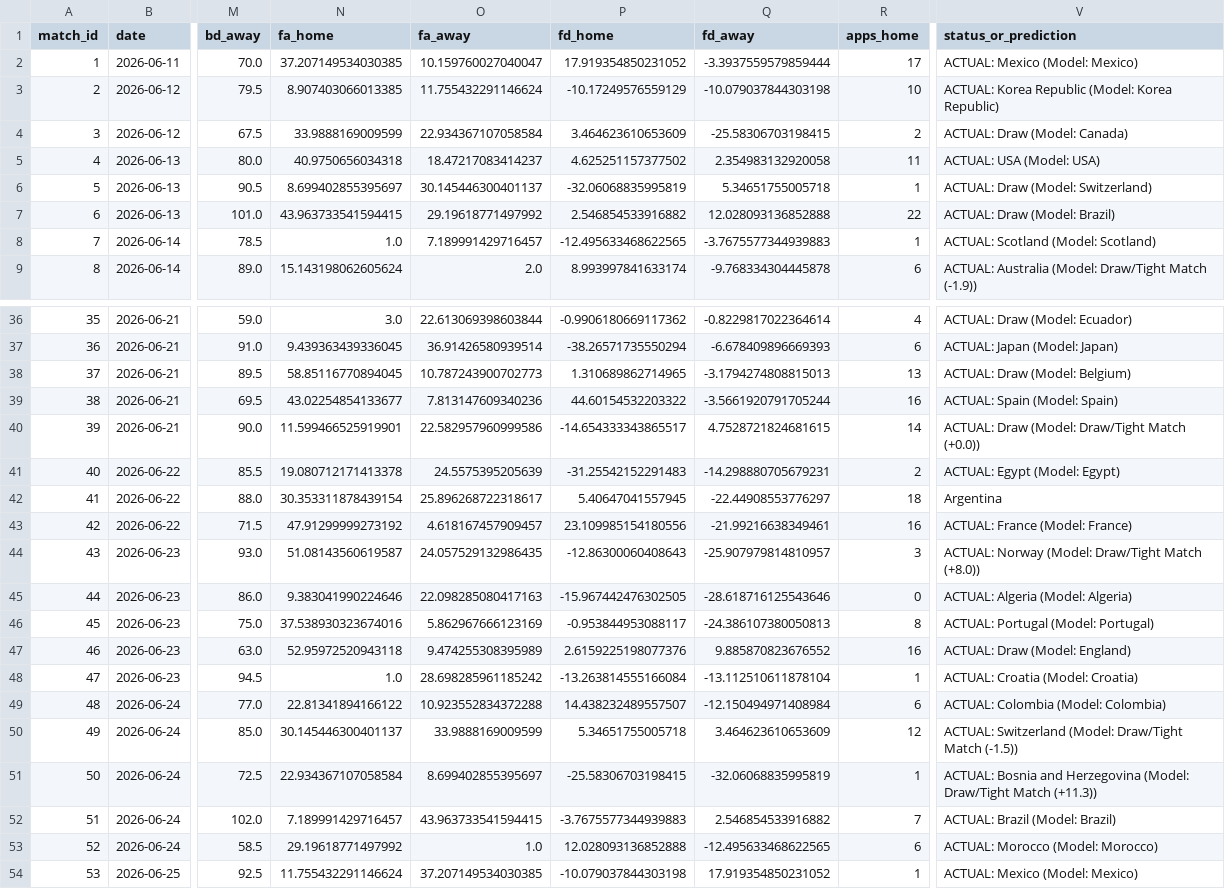
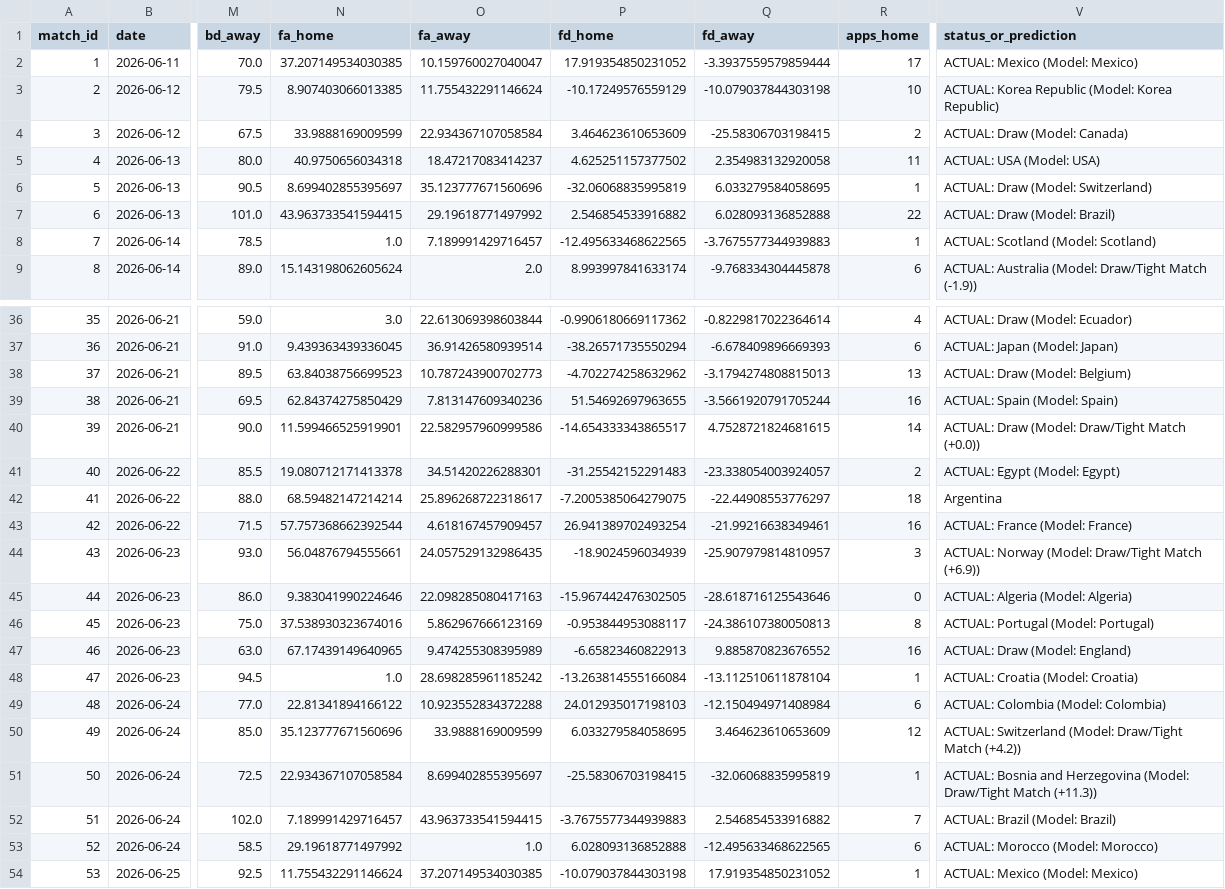
Before and after one commit to n-pham/analysis-fwc-2026, a CSV file: data/predictions.csv, drawn as a sheet; only a part is shown, gaps mark what is left out; the diff covers the shown part only; the diff names each change by its address in the sheet, - before the commit and + after, or states it on an @@ line.

```diff
--- a/data/predictions.csv
+++ b/data/predictions.csv
-O6 (fa_away): 30.145446300401137
+O6 (fa_away): 35.123777671560696
-Q6 (fd_away): 5.34651755005718
+Q6 (fd_away): 6.033279584058695
-Q7 (fd_away): 12.028093136852888
+Q7 (fd_away): 6.028093136852888
-N38 (fa_home): 58.85116770894045
+N38 (fa_home): 63.84038756699523
-P38 (fd_home): 1.310689862714965
+P38 (fd_home): -4.702274258632962
-N39 (fa_home): 43.02254854133677
+N39 (fa_home): 62.84374275850429
-P39 (fd_home): 44.60154532203322
+P39 (fd_home): 51.54692697963655
-O41 (fa_away): 24.5575395205639
+O41 (fa_away): 34.51420226288301
-Q41 (fd_away): -14.298880705679231
+Q41 (fd_away): -23.338054003924057
-N42 (fa_home): 30.353311878439154
+N42 (fa_home): 68.59482147214214
-P42 (fd_home): 5.40647041557945
+P42 (fd_home): -7.2005385064279075
-N43 (fa_home): 47.91299999273192
+N43 (fa_home): 57.757368662392544
-P43 (fd_home): 23.109985154180556
+P43 (fd_home): 26.941389702493254
-N44 (fa_home): 51.08143560619587
+N44 (fa_home): 56.04876794555661
-P44 (fd_home): -12.86300060408643
+P44 (fd_home): -18.9024596034939
-V44 (status_or_prediction): …Draw/Tight Match (+8.0))
+V44 (status_or_prediction): …Draw/Tight Match (+6.9))
-N47 (fa_home): 52.95972520943118
+N47 (fa_home): 67.17439149640965
-P47 (fd_home): 2.6159225198077376
+P47 (fd_home): -6.65823460822913
-P49 (fd_home): 14.438232489557507
+P49 (fd_home): 24.012935017198103
-N50 (fa_home): 30.145446300401137
+N50 (fa_home): 35.123777671560696
-P50 (fd_home): 5.34651755005718
+P50 (fd_home): 6.033279584058695
-V50 (status_or_prediction): …Draw/Tight Match (-1.5))
+V50 (status_or_prediction): …Draw/Tight Match (+4.2))
-P53 (fd_home): 12.028093136852888
+P53 (fd_home): 6.028093136852888
```
Also changed, not shown: 2 added rows, 104 edited cells and row numbers in column A elsewhere in this file, data/matches.csv.
